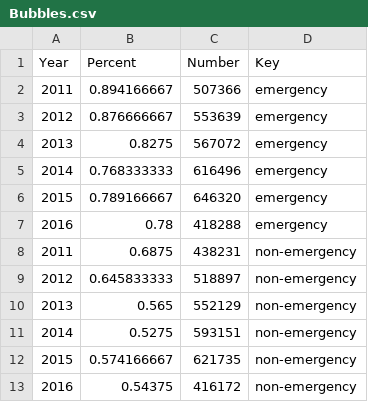
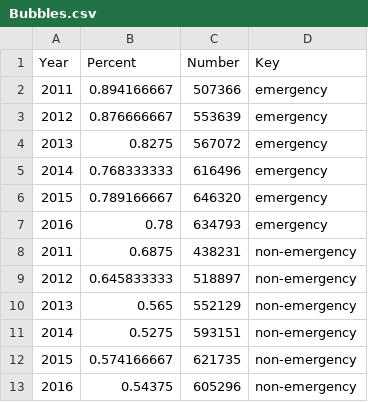
Before and after one commit to sfchronicle/dispatch-data, a CSV file: data/Bubbles.csv, drawn as a sheet.

Commit message:
added data back to 2007

```diff
--- a/data/Bubbles.csv
+++ b/data/Bubbles.csv
@@ -6,3 +6,3 @@ Year,Percent,Number,Key
 2015,0.789166667,646320,emergency
-2016,0.78,418288,emergency
+2016,0.78,634793,emergency
 2011,0.6875,438231,non-emergency
@@ -12,2 +12,2 @@ Year,Percent,Number,Key
 2015,0.574166667,621735,non-emergency
-2016,0.54375,416172,non-emergency
+2016,0.54375,605296,non-emergency
```
Also changed, not shown: 5 other files.
